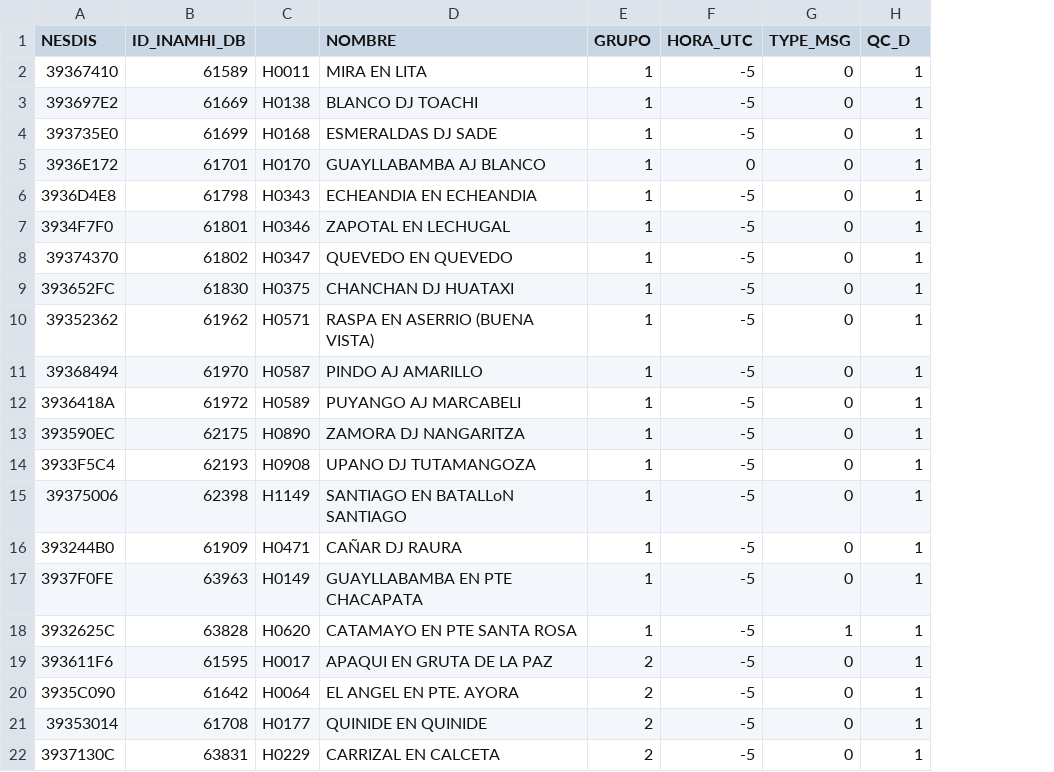
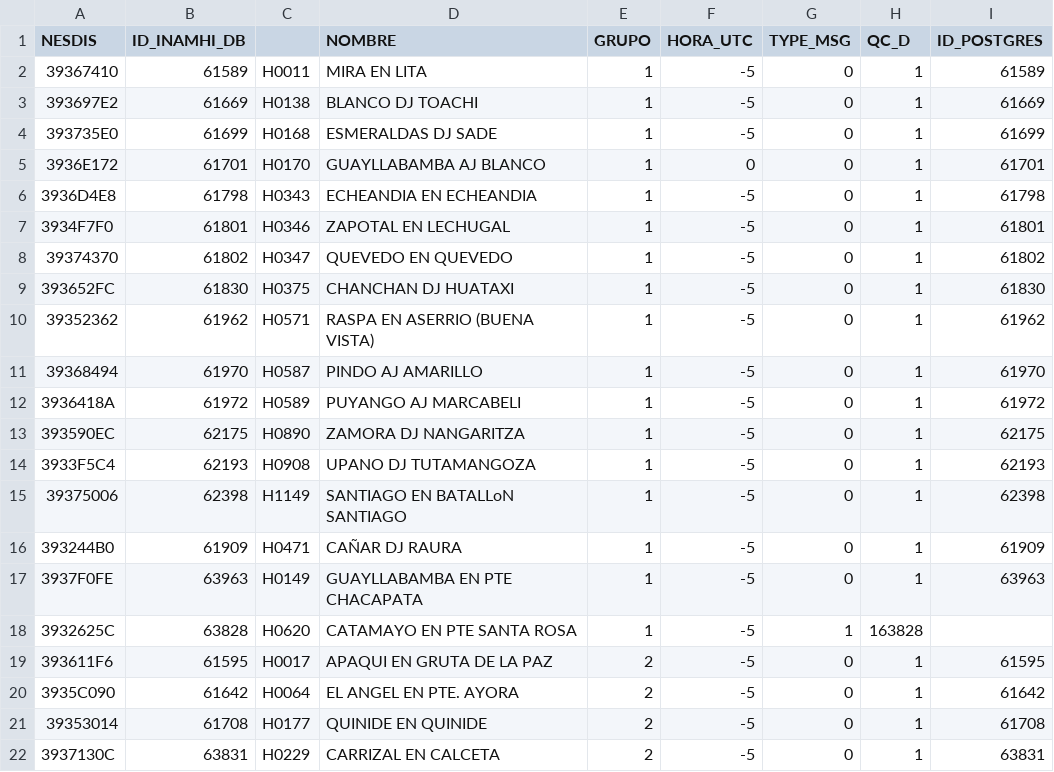
Before and after one commit to meteorodev/DCSReport, a CSV file: HidroAlertas.csv, drawn as a sheet; only a part is shown; the diff names each change by its address in the sheet, - before the commit and + after, or states it on an @@ line.

```diff
--- a/HidroAlertas.csv
+++ b/HidroAlertas.csv
+column I (ID_POSTGRES), rows 2-22: 61589 | 61669 | 61699 | 61701 | 61798 | 61801 | 61802 | 61830 | 61962 | 61970 | 61972 | 62175 | 62193 | 62398 | 61909 | 63963 |  | 61595 | 61642 | 61708 | 63831
-H18 (QC_D): 1
+H18 (QC_D): 163828
```
Also changed, not shown: var_grupo1.csv, var_grupo3.csv, 11 other files.
